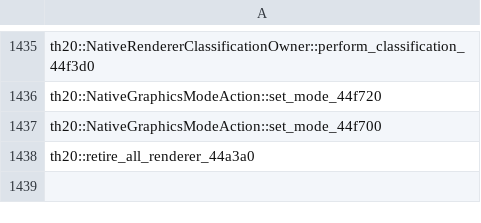
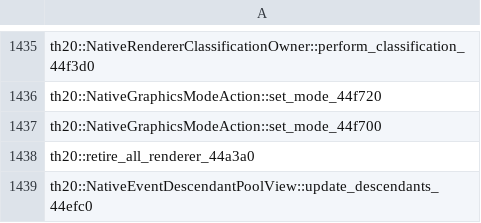
Before and after one commit to N0zoM1z0/th20, a CSV file: config/implemented.csv, drawn as a sheet; only a part is shown, gaps mark what is left out.

```diff
--- a/config/implemented.csv
+++ b/config/implemented.csv
@@ -1438 +1438,2 @@ th20::NativeGraphicsModeAction::set_mode_44f700
 th20::retire_all_renderer_44a3a0
+th20::NativeEventDescendantPoolView::update_descendants_44efc0
```
Also changed, not shown: config/matches.csv, config/reccmp-functions.csv, 10 other files.
